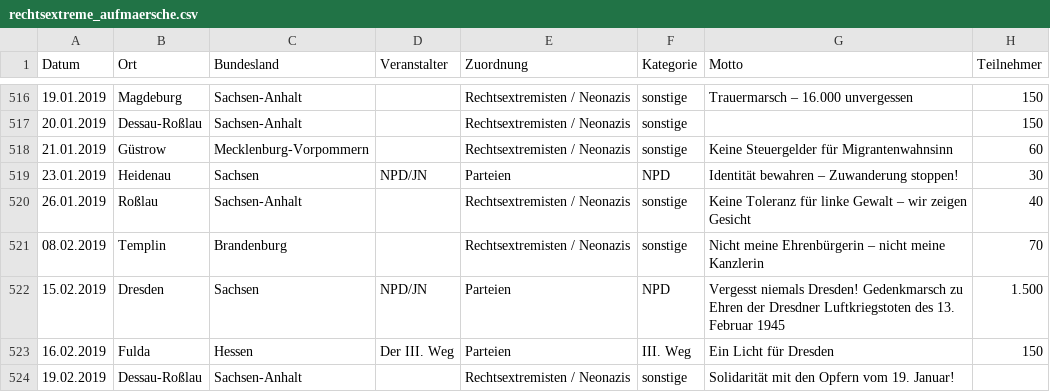
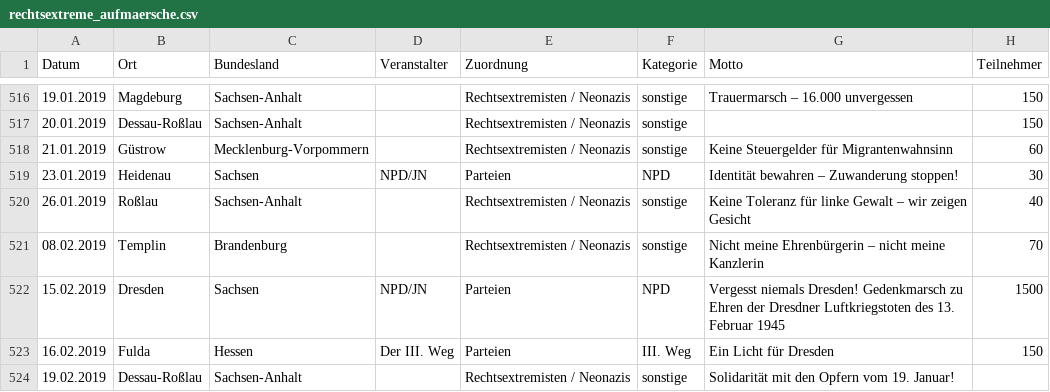
Before and after one commit to munichrocker/R-Bootcamp, a CSV file: Block 4 - Steffen/challenge/rechtsextreme_aufmaersche.csv, drawn as a sheet; only a part is shown, gaps mark what is left out; the diff covers the shown part only.

```diff
--- a/Block 4 - Steffen/challenge/rechtsextreme_aufmaersche.csv
+++ b/Block 4 - Steffen/challenge/rechtsextreme_aufmaersche.csv
@@ -521,3 +521,3 @@ Datum,Ort,Bundesland,Veranstalter,Zuordnung,Kategorie,Motto,Teilnehmer
 08.02.2019,Templin,Brandenburg,,Rechtsextremisten / Neonazis,sonstige,Nicht meine Ehrenbürgerin – nicht meine Kanzlerin,70
-15.02.2019,Dresden,Sachsen,NPD/JN,Parteien,NPD,Vergesst niemals Dresden! Gedenkmarsch zu Ehren der Dresdner Luftkriegstoten des 13. Februar 1945,1.500
+15.02.2019,Dresden,Sachsen,NPD/JN,Parteien,NPD,Vergesst niemals Dresden! Gedenkmarsch zu Ehren der Dresdner Luftkriegstoten des 13. Februar 1945,1500
 16.02.2019,Fulda,Hessen,Der III. Weg,Parteien,III. Weg,Ein Licht für Dresden,150
```
Also changed, not shown: 9 edited cells elsewhere in this file.
